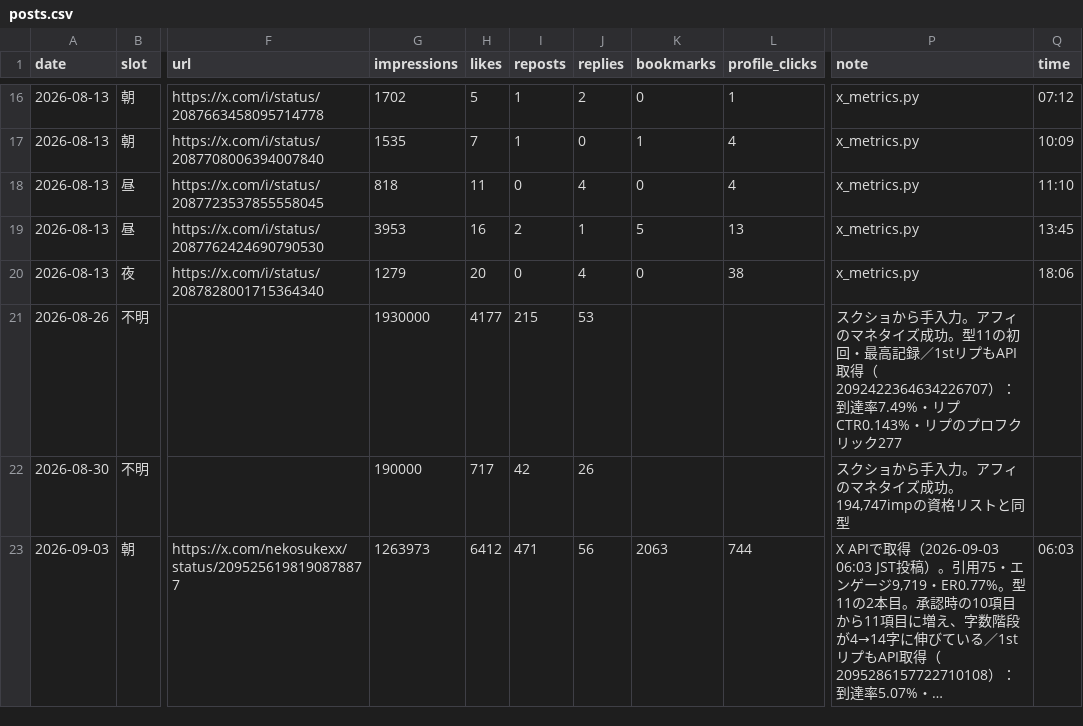
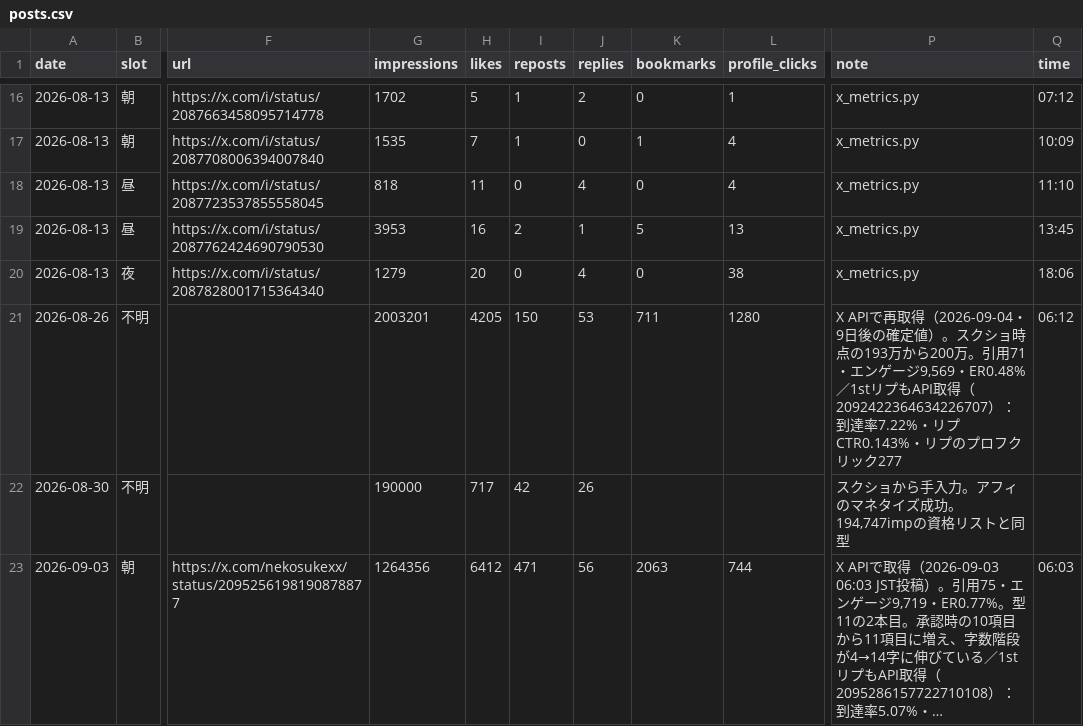
Before and after one commit to hidekanagawa1106-web/claudecode, a CSV file: x/posts.csv, drawn as a sheet; only a part is shown, gaps mark what is left out; long unchanged cells end in …; the diff names each change by its address in the sheet, - before the commit and + after, or states it on an @@ line.

```diff
--- a/x/posts.csv
+++ b/x/posts.csv
-G21 (impressions): 1930000
+G21 (impressions): 2003201
-H21 (likes): 4177
+H21 (likes): 4205
-I21 (reposts): 215
+I21 (reposts): 150
-K21 (bookmarks): (empty)
+K21 (bookmarks): 711
-L21 (profile_clicks): (empty)
+L21 (profile_clicks): 1280
-P21 (note): スクショから手入力。アフィのマネタイズ成功。型11の初回・最高記録／1stリプもAPI取得（2092422364634226707）：到達率7.49%・リプCTR0.143%…
+P21 (note): X APIで再取得（2026-09-04・9日後の確定値）。スクショ時点の193万から200万。引用71・エンゲージ9,569・ER0.48%／1stリプもAPI取得（2092422364634226707）：到達率7.22%・リプCTR0.143%…
-Q21 (time): (empty)
+Q21 (time): 06:12
-G23 (impressions): 1263973
+G23 (impressions): 1264356
```
Also changed, not shown: 3 other files.
